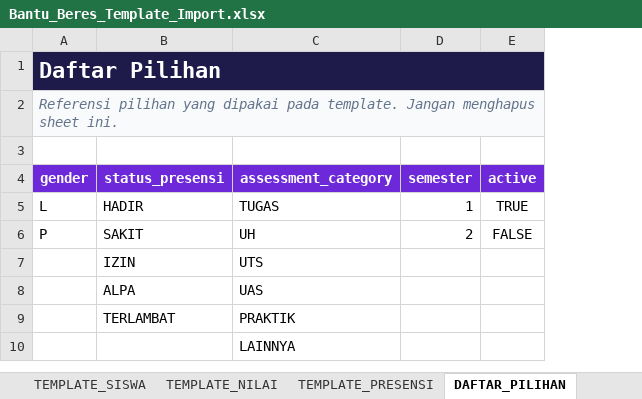
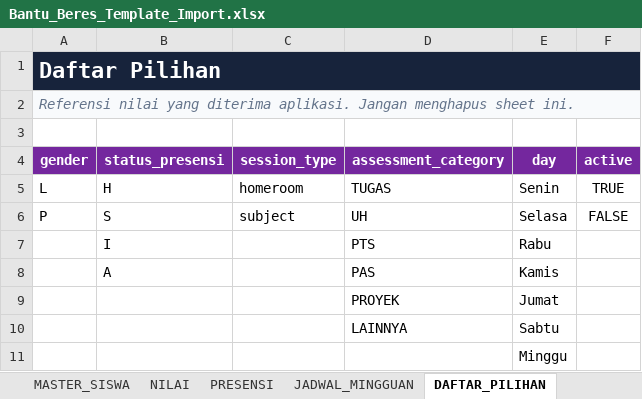
Before and after one commit to hudbrother62-coder/buku-kerja-digital, an Excel workbook: public/templates/Bantu_Beres_Template_Import.xlsx, sheet DAFTAR_PILIHAN, drawn as a sheet; values as stored, in another font and other column widths than the file's, no borders; removed rows and columns are numbered as before the commit, all else as after; the diff names each change by its address in the sheet, - before the commit and + after, or states it on an @@ line.

Commit message:
feat: complete teacher workspace master data and agenda

```diff
--- a/public/templates/Bantu_Beres_Template_Import.xlsx (sheet DAFTAR_PILIHAN)
+++ b/public/templates/Bantu_Beres_Template_Import.xlsx (sheet DAFTAR_PILIHAN)
-sheet tab: TEMPLATE_NILAI
+sheet tab: MASTER_SISWA
-sheet tab: TEMPLATE_PRESENSI
+sheet tab: NILAI
+sheet tab: PRESENSI
+sheet tab: JADWAL_MINGGUAN
+column C (session_type), rows 5-6: homeroom | subject
-column D (semester), rows 5-6: 1 | 2
+column E (day), rows 5-6: Senin | Selasa; row 10: Sabtu
-A2 (gender): Referensi pilihan yang dipakai pada template. Jangan menghapus…
+A2 (gender): Referensi nilai yang diterima aplikasi. Jangan menghapus…
-A4:B4 fill: #6D28D9
+A4:B4 fill: #74279E
-D4 fill: #6D28D9
+D4 fill: #74279E
-F4 fill: #6D28D9
+F4 fill: #74279E
-B5 (status_presensi): HADIR
+B5 (status_presensi): H
-B6 (status_presensi): SAKIT
+B6 (status_presensi): S
-row 7:  | IZIN | UTS
-row 8:  | ALPA | UAS
-row 9:  | TERLAMBAT | PRAKTIK
+row 7:  | I |  | PTS | Rabu
+row 8:  | A |  | PAS | Kamis
+row 9:  |  |  | PROYEK | Jumat
+row 11:  |  |  |  | Minggu
```
Also changed, not shown: sheet PETUNJUK, sheet MASTER_KELAS, sheet MASTER_SISWA, sheet NILAI, other sheet tabs, 7 other files.
